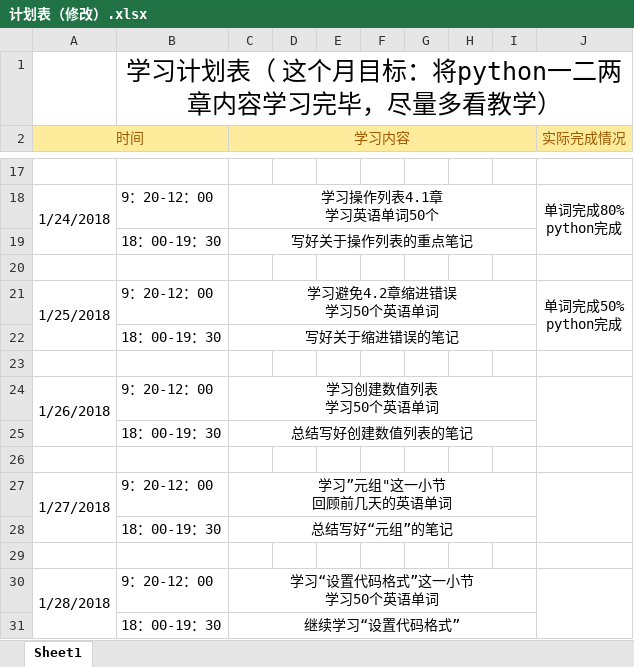
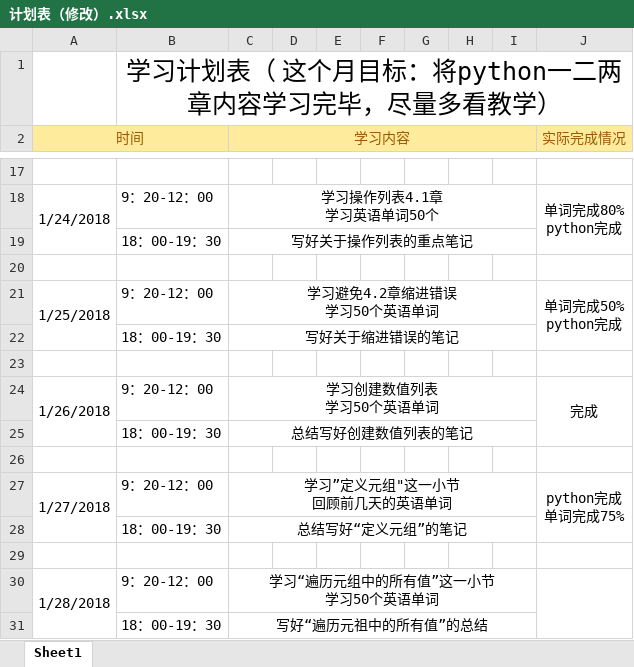
Before and after one commit to OOCC/PlanGIt, an Excel workbook: Personal/yangyunfeng/计划表（修改）.xlsx, sheet Sheet1, drawn as a sheet; only a part is shown, gaps mark what is left out; values as stored, in another font and other column widths than the file's, no borders; ↵ is a line break in a cell; the diff names each change by its address in the sheet, - before the commit and + after, or states it on an @@ line.

Commit message:
1/27总结

```diff
--- a/Personal/yangyunfeng/计划表（修改）.xlsx (sheet Sheet1)
+++ b/Personal/yangyunfeng/计划表（修改）.xlsx (sheet Sheet1)
-J24 (实际完成情况): (empty)
+J24 (实际完成情况): 完成
-C27 (学习内容): 学习”元组"这一小节 ↵ 回顾前几天的英语单词
+C27 (学习内容): 学习”定义元组"这一小节 ↵ 回顾前几天的英语单词
-J27 (实际完成情况): (empty)
+J27 (实际完成情况): python完成 ↵ 单词完成75%
-C28 (学习内容): 总结写好“元组”的笔记
+C28 (学习内容): 总结写好“定义元组”的笔记
-C30 (学习内容): 学习“设置代码格式”这一小节 ↵ 学习50个英语单词
+C30 (学习内容): 学习“遍历元组中的所有值”这一小节 ↵ 学习50个英语单词
-C31 (学习内容): 继续学习“设置代码格式”
+C31 (学习内容): 写好“遍历元祖中的所有值”的总结
```
